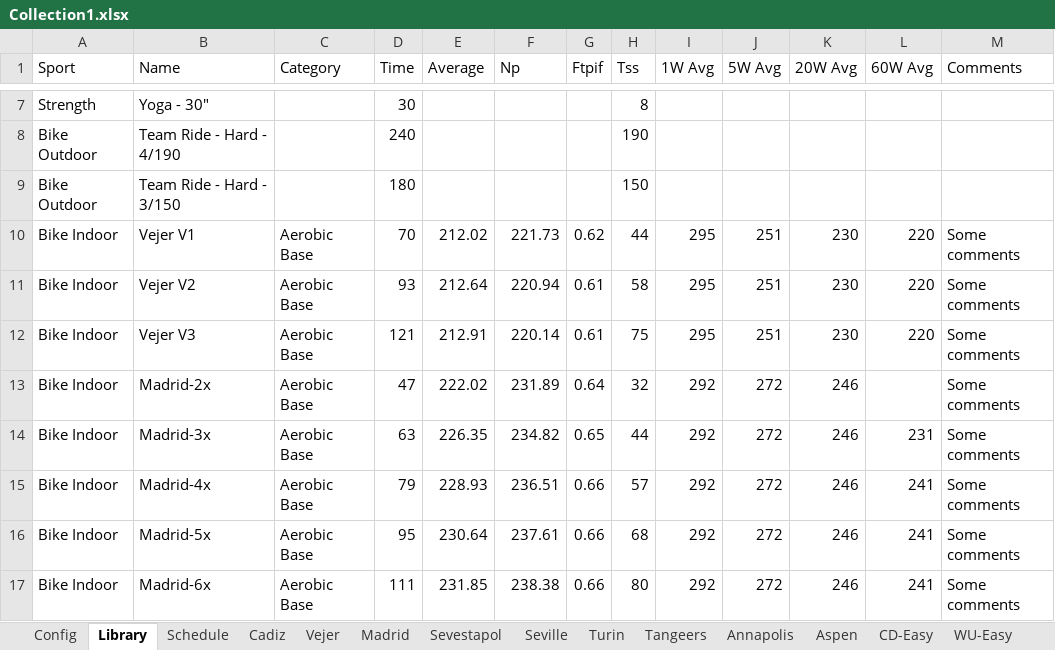
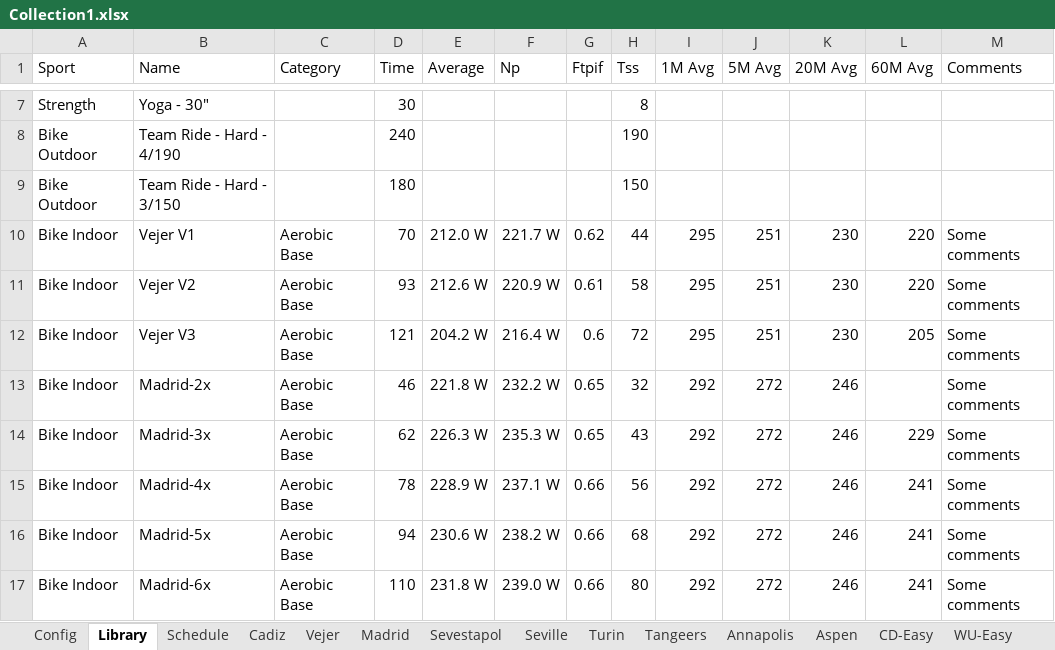
Before and after one commit to dvanbolt/TrainerCourses, an Excel workbook: dev/Collection1.xlsx, sheet Library, drawn as a sheet; only a part is shown, gaps mark what is left out; values as stored, in another font and other column widths than the file's, no borders; table styles not drawn; the diff covers the shown part only; the diff names each change by its address in the sheet, - before the commit and + after, or states it on an @@ line.

```diff
--- a/dev/Collection1.xlsx (sheet Library)
+++ b/dev/Collection1.xlsx (sheet Library)
-I1: 1W Avg
+I1: 1M Avg
-J1: 5W Avg
+J1: 5M Avg
-K1: 20W Avg
+K1: 20M Avg
-L1: 60W Avg
+L1: 60M Avg
-E10 (Average): 212.02
+E10 (Average): 212.0 W
-F10 (Np): 221.73
+F10 (Np): 221.7 W
-E11 (Average): 212.64
+E11 (Average): 212.6 W
-F11 (Np): 220.94
+F11 (Np): 220.9 W
-E12 (Average): 212.91
+E12 (Average): 204.2 W
-F12 (Np): 220.14
+F12 (Np): 216.4 W
-G12 (Ftpif): 0.61
+G12 (Ftpif): 0.6
-H12 (Tss): 75
+H12 (Tss): 72
-L12 (60M Avg): 220
+L12 (60M Avg): 205
-D13 (Time): 47
+D13 (Time): 46
-E13 (Average): 222.02
+E13 (Average): 221.8 W
-F13 (Np): 231.89
+F13 (Np): 232.2 W
-G13 (Ftpif): 0.64
+G13 (Ftpif): 0.65
-D14 (Time): 63
+D14 (Time): 62
-E14 (Average): 226.35
+E14 (Average): 226.3 W
-F14 (Np): 234.82
+F14 (Np): 235.3 W
-H14 (Tss): 44
+H14 (Tss): 43
-L14 (60M Avg): 231
+L14 (60M Avg): 229
-D15 (Time): 79
+D15 (Time): 78
-E15 (Average): 228.93
+E15 (Average): 228.9 W
-F15 (Np): 236.51
+F15 (Np): 237.1 W
-H15 (Tss): 57
+H15 (Tss): 56
-D16 (Time): 95
+D16 (Time): 94
-E16 (Average): 230.64
+E16 (Average): 230.6 W
-F16 (Np): 237.61
+F16 (Np): 238.2 W
-D17 (Time): 111
+D17 (Time): 110
-E17 (Average): 231.85
+E17 (Average): 231.8 W
-F17 (Np): 238.38
+F17 (Np): 239.0 W
```
Also changed, not shown: 15 added rows, 14 removed rows and 90 edited cells elsewhere in this sheet, sheet Vejer, sheet CD-Race, sheet Annapolis, sheet Aspen, sheet Turin, sheet WU-Race, 8 more sheets, hidden cells, 14 other files.
